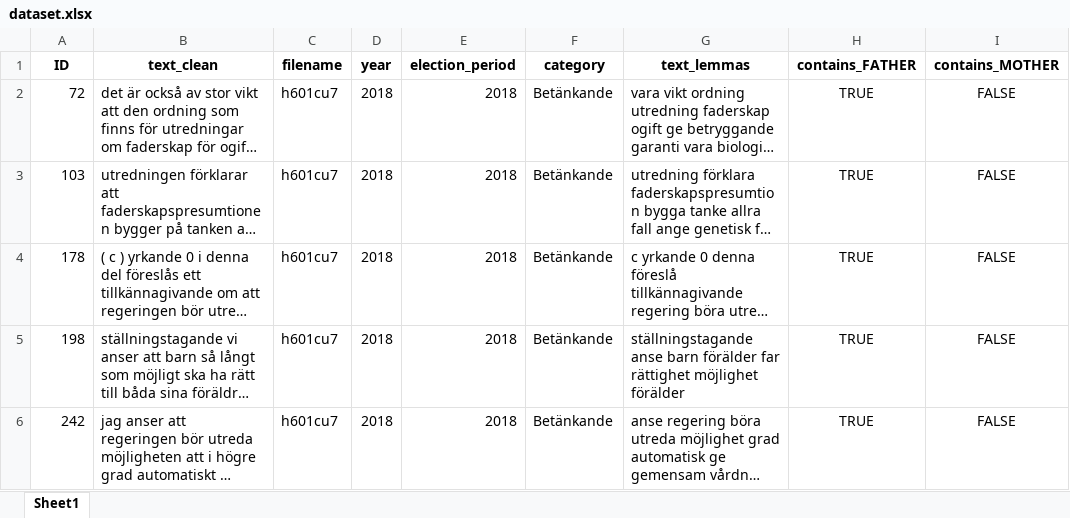
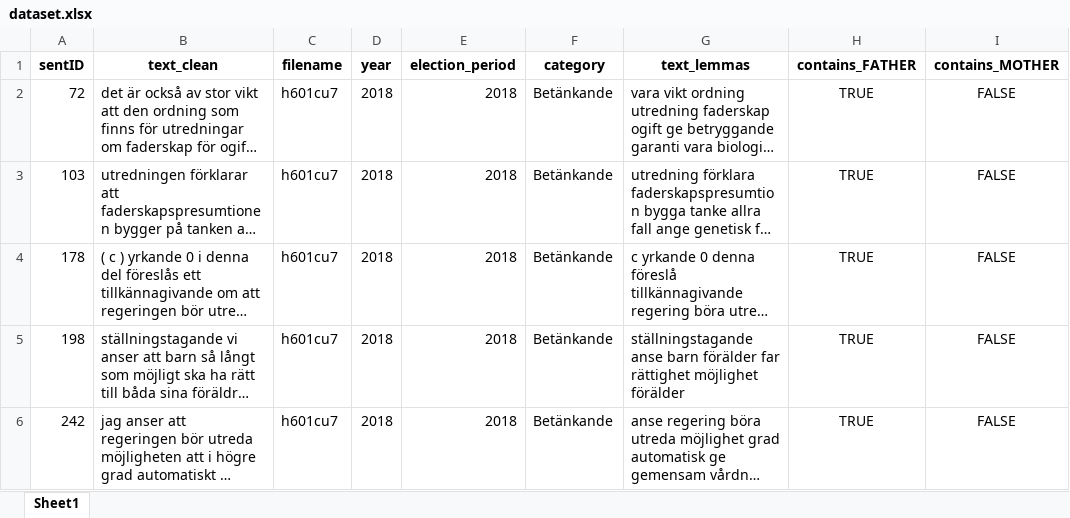
Before and after one commit to lorelupo/pappa, an Excel workbook: data/pappa/dataset.xlsx, sheet Sheet1, drawn as a sheet; only a part is shown; long unchanged cells end in …; values as stored, in another font and other column widths than the file's, no borders; the diff names each change by its address in the sheet, - before the commit and + after, or states it on an @@ line.

```diff
--- a/data/pappa/dataset.xlsx (sheet Sheet1)
+++ b/data/pappa/dataset.xlsx (sheet Sheet1)
-A1: ID
+A1: sentID
```
Also changed, not shown: 9 other files.
